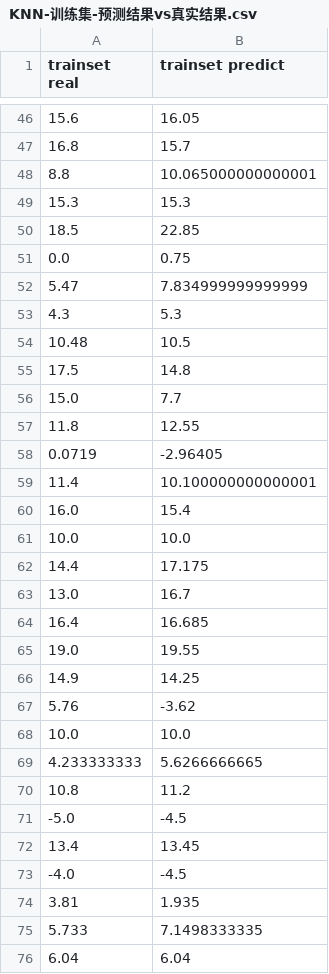
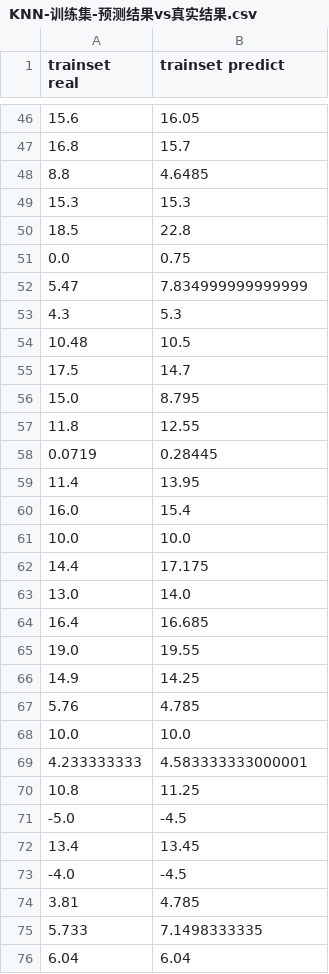
Before and after one commit to supercxz/thermo_more_model, a CSV file: result/KNN-训练集-预测结果vs真实结果.csv, drawn as a sheet; only a part is shown, gaps mark what is left out; the diff covers the shown part only.

```diff
--- a/result/KNN-训练集-预测结果vs真实结果.csv
+++ b/result/KNN-训练集-预测结果vs真实结果.csv
@@ -47,5 +47,5 @@ trainset real,trainset predict
 16.8,15.7
-8.8,10.065000000000001
+8.8,4.6485
 15.3,15.3
-18.5,22.85
+18.5,22.8
 0.0,0.75
@@ -54,7 +54,7 @@ trainset real,trainset predict
 10.48,10.5
-17.5,14.8
-15.0,7.7
+17.5,14.7
+15.0,8.795
 11.8,12.55
-0.0719,-2.96405
-11.4,10.100000000000001
+0.0719,0.28445
+11.4,13.95
 16.0,15.4
@@ -62,3 +62,3 @@ trainset real,trainset predict
 14.4,17.175
-13.0,16.7
+13.0,14.0
 16.4,16.685
@@ -66,6 +66,6 @@ trainset real,trainset predict
 14.9,14.25
-5.76,-3.62
+5.76,4.785
 10.0,10.0
-4.233333333,5.6266666665
-10.8,11.2
+4.233333333,4.583333333000001
+10.8,11.25
 -5.0,-4.5
@@ -73,3 +73,3 @@ trainset real,trainset predict
 -4.0,-4.5
-3.81,1.935
+3.81,4.785
 5.733,7.1498333335
```
Also changed, not shown: 38 edited cells elsewhere in this file, result/KNN-测试集-预测结果vs真实结果.csv, result/KNN-超参数的不同取值下模型的mse变化曲线-n_neighbors.csv, 3 other files.
